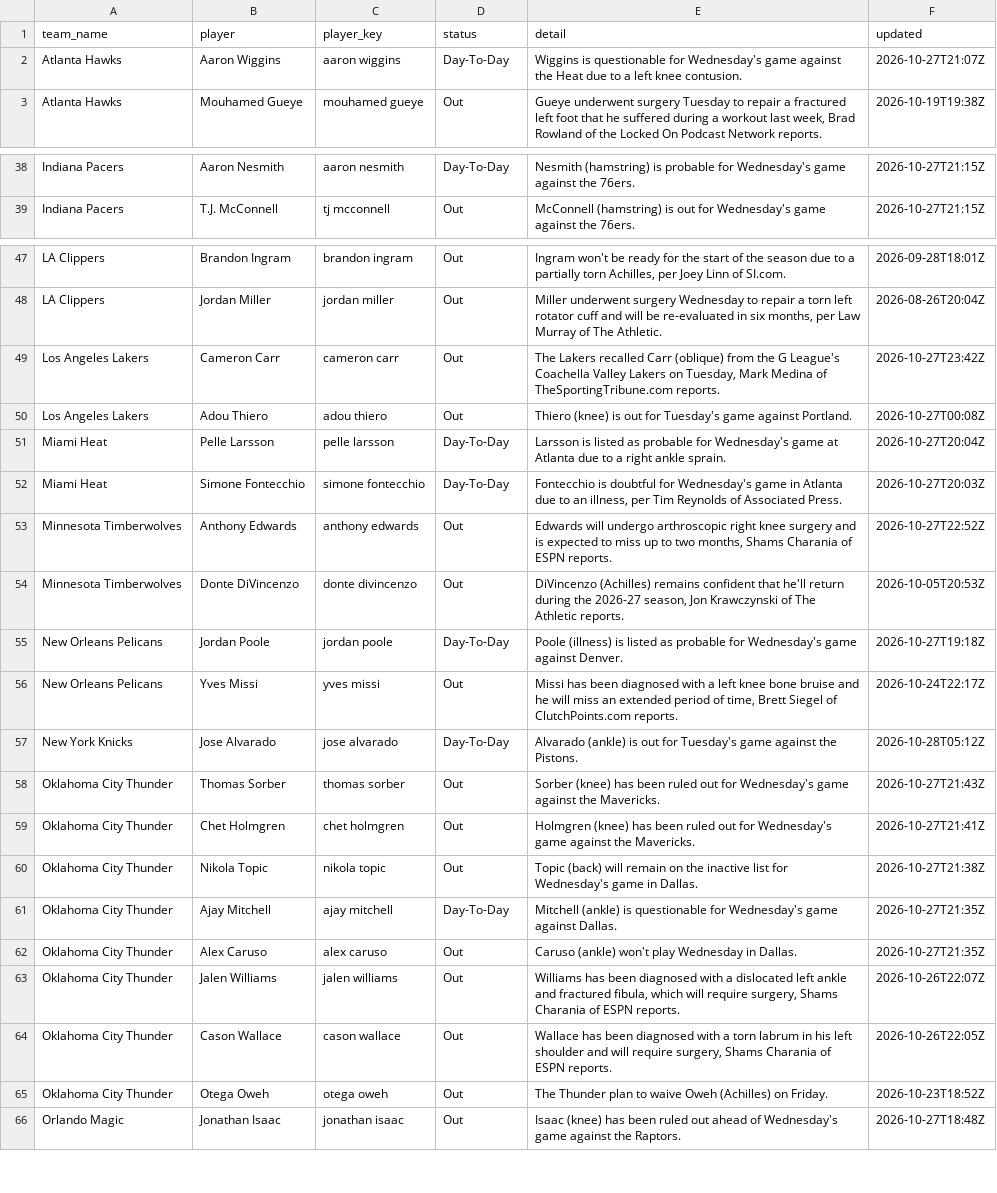
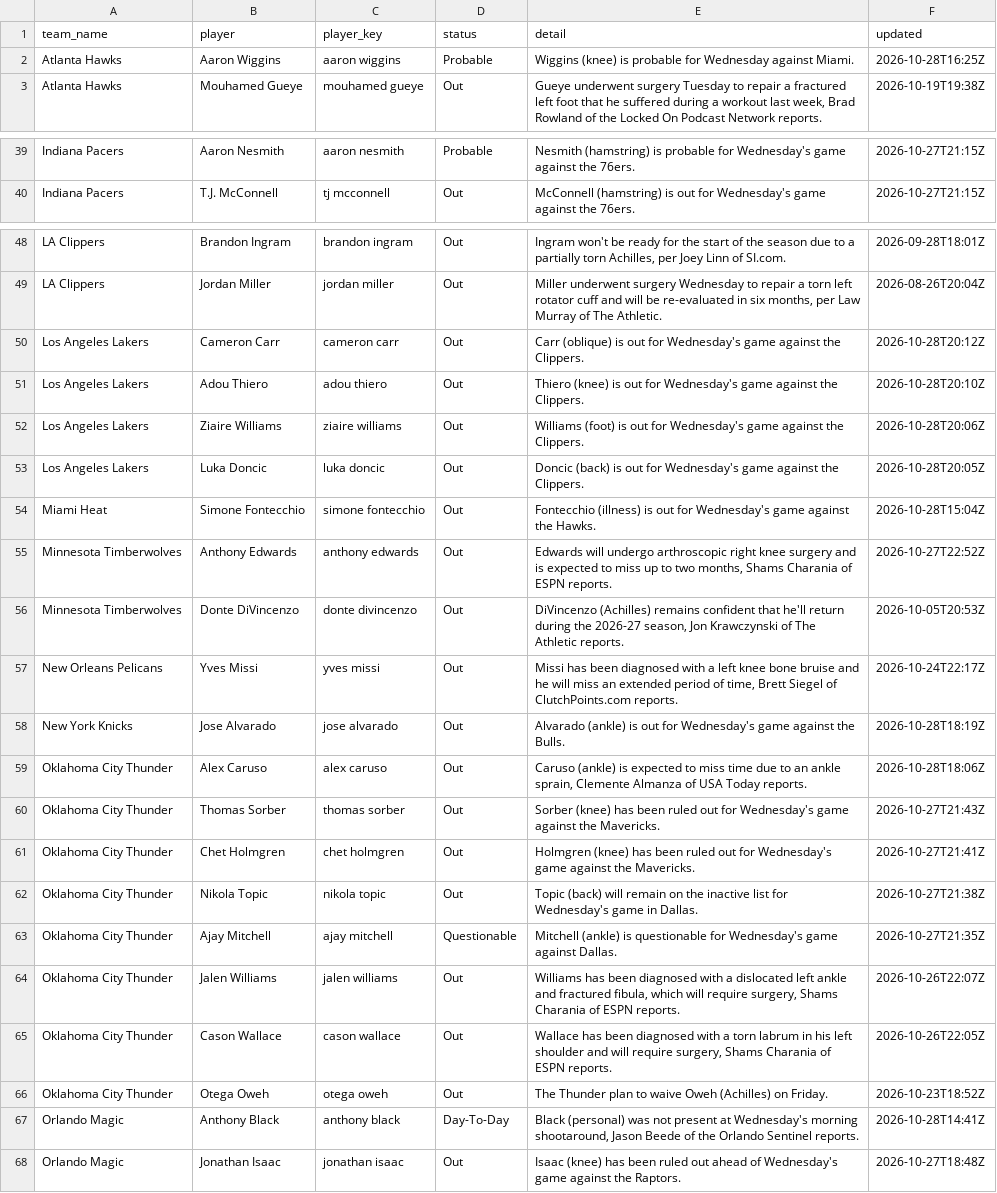
Before and after one commit to darcyedmiston/nba-odds, a CSV file: data/injuries/latest.csv, drawn as a sheet; only a part is shown, gaps mark what is left out; removed rows and columns are numbered as before the commit, all else as after; the diff covers the shown part only; the diff names each change by its address in the sheet, - before the commit and + after, or states it on an @@ line.

```diff
--- a/data/injuries/latest.csv
+++ b/data/injuries/latest.csv
-D2 (status): Day-To-Day
+D2 (status): Probable
-E2 (detail): Wiggins is questionable for Wednesday's game against the Heat due to a left knee contusion.
+E2 (detail): Wiggins (knee) is probable for Wednesday against Miami.
-F2 (updated): 2026-10-27T21:07Z
+F2 (updated): 2026-10-28T16:25Z
-D39 (status): Day-To-Day
+D39 (status): Probable
-E50 (detail): The Lakers recalled Carr (oblique) from the G League's Coachella Valley Lakers on Tuesday, Mark Medina of TheSportingTribune.com reports.
+E50 (detail): Carr (oblique) is out for Wednesday's game against the Clippers.
-F50 (updated): 2026-10-27T23:42Z
+F50 (updated): 2026-10-28T20:12Z
-E51 (detail): …out for Tuesday's game against Portland.
+E51 (detail): …out for Wednesday's game against the Clippers.
-F51 (updated): 2026-10-27T00:08Z
+F51 (updated): 2026-10-28T20:10Z
-row 51: Miami Heat | Pelle Larsson | pelle larsson | Day-To-Day | Larsson is listed as probable for Wednesday's game at Atlanta due to a right ankle sprain. | 2026-10-27T20:04Z
+row 52: Los Angeles Lakers | Ziaire Williams | ziaire williams | Out | Williams (foot) is out for Wednesday's game against the Clippers. | 2026-10-28T20:06Z
+row 53: Los Angeles Lakers | Luka Doncic | luka doncic | Out | Doncic (back) is out for Wednesday's game against the Clippers. | 2026-10-28T20:05Z
-D54 (status): Day-To-Day
+D54 (status): Out
-E54 (detail): Fontecchio is doubtful for Wednesday's game in Atlanta due to an illness, per Tim Reynolds of Associated Press.
+E54 (detail): Fontecchio (illness) is out for Wednesday's game against the Hawks.
-F54 (updated): 2026-10-27T20:03Z
+F54 (updated): 2026-10-28T15:04Z
-row 55: New Orleans Pelicans | Jordan Poole | jordan poole | Day-To-Day | Poole (illness) is listed as probable for Wednesday's game against Denver. | 2026-10-27T19:18Z
-D58 (status): Day-To-Day
+D58 (status): Out
-E58 (detail): …out for Tuesday's game against the Pistons.
+E58 (detail): …out for Wednesday's game against the Bulls.
-F58 (updated): 2026-10-28T05:12Z
+F58 (updated): 2026-10-28T18:19Z
+row 59: Oklahoma City Thunder | Alex Caruso | alex caruso | Out | Caruso (ankle) is expected to miss time due to an ankle sprain, Clemente Almanza of USA Today reports. | 2026-10-28T18:06Z
-D63 (status): Day-To-Day
+D63 (status): Questionable
-row 62: Oklahoma City Thunder | Alex Caruso | alex caruso | Out | Caruso (ankle) won't play Wednesday in Dallas. | 2026-10-27T21:35Z
+row 67: Orlando Magic | Anthony Black | anthony black | Day-To-Day | Black (personal) was not present at Wednesday's morning shootaround, Jason Beede of the Orlando Sentinel reports. | 2026-10-28T14:41Z
```
Also changed, not shown: 4 added rows, 4 removed rows and 24 edited cells elsewhere in this file, 6 other files.
